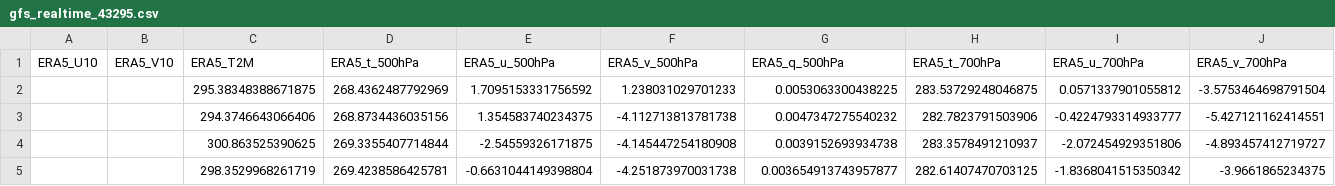
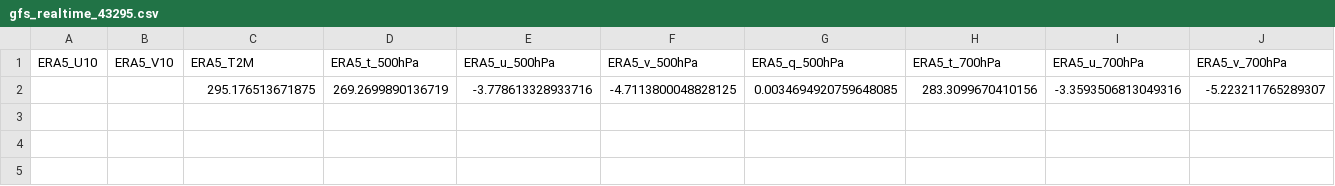
Before and after one commit to Aprameya05/CSIR-Thunderstorm-Bengaluru, a CSV file: data/gfs_realtime_43295.csv, drawn as a sheet; only a part is shown; removed rows and columns are numbered as before the commit, all else as after; rows hold the shown columns only; the diff names each change by its address in the sheet, - before the commit and + after, or states it on an @@ line.

```diff
--- a/data/gfs_realtime_43295.csv
+++ b/data/gfs_realtime_43295.csv
-row 2:  |  | 295.38348388671875 | 268.4362487792969 | 1.7095153331756592 | 1.238031029701233 | 0.0053063300438225 | 283.53729248046875 | 0.0571337901055812 | -3.5753464698791504
-row 3:  |  | 294.3746643066406 | 268.8734436035156 | 1.354583740234375 | -4.112713813781738 | 0.0047347275540232 | 282.7823791503906 | -0.4224793314933777 | -5.427121162414551
-row 4:  |  | 300.863525390625 | 269.3355407714844 | -2.54559326171875 | -4.145447254180908 | 0.0039152693934738 | 283.3578491210937 | -2.072454929351806 | -4.893457412719727
-row 5:  |  | 298.3529968261719 | 269.4238586425781 | -0.6631044149398804 | -4.251873970031738 | 0.003654913743957877 | 282.61407470703125 | -1.8368041515350342 | -3.9661865234375
+row 2:  |  | 295.176513671875 | 269.2699890136719 | -3.778613328933716 | -4.7113800048828125 | 0.0034694920759648085 | 283.3099670410156 | -3.3593506813049316 | -5.223211765289307
```
Also changed, not shown: data/forecast_log.csv, data/upperair_realtime_43295.csv, 7 other files.
